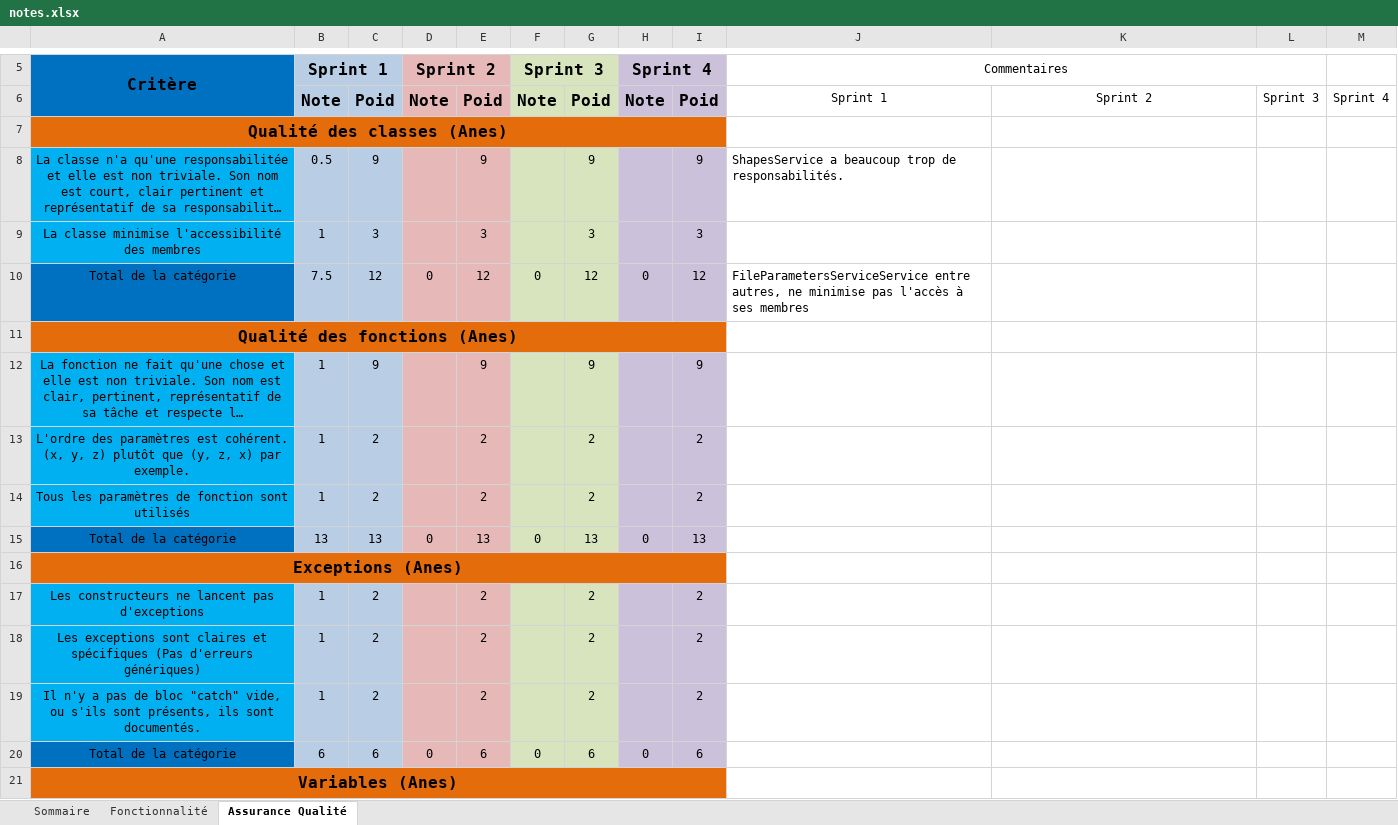
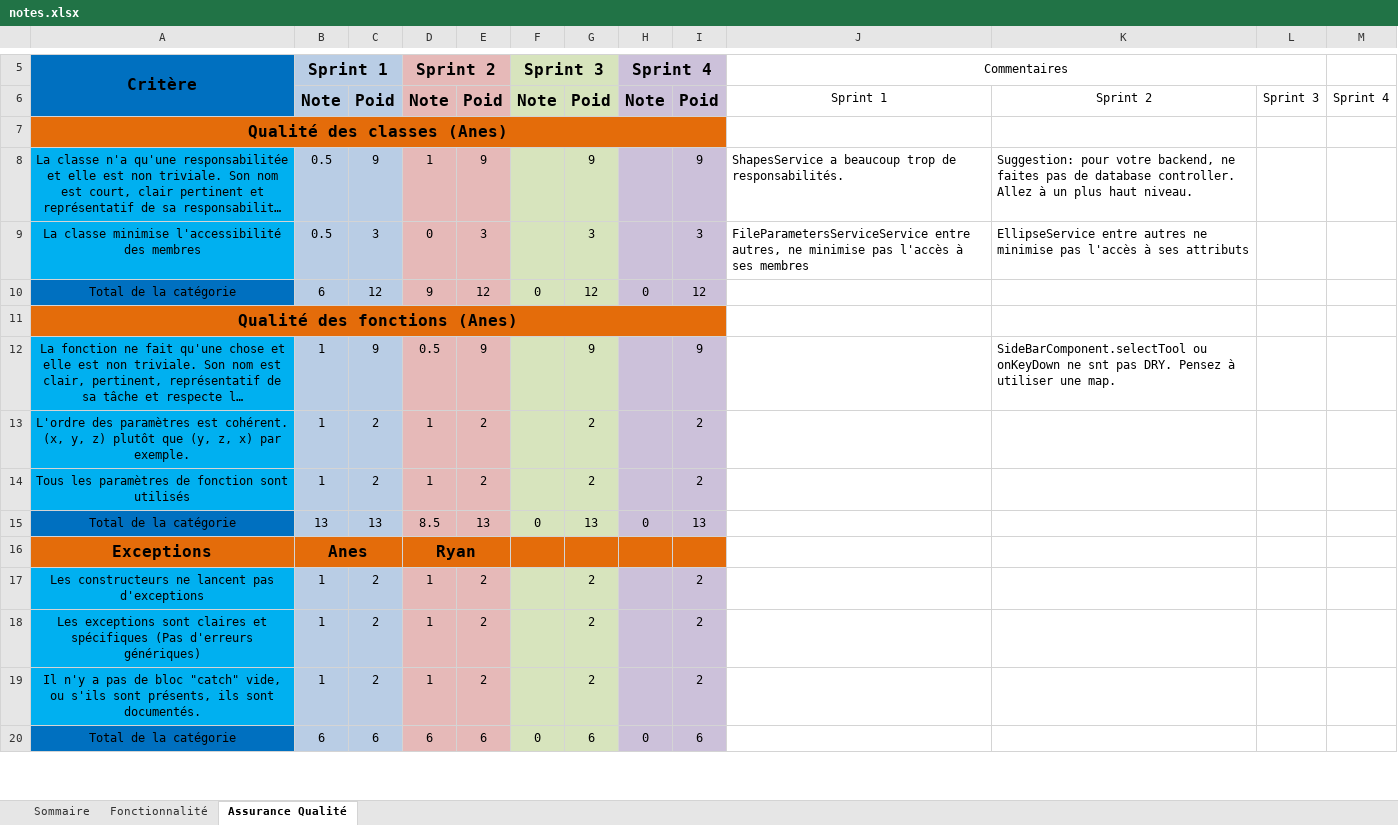
Before and after one commit to williambalea/Paint, an Excel workbook: notes.xlsx, sheet Assurance Qualité, drawn as a sheet; only a part is shown, gaps mark what is left out; long unchanged cells end in …; values as stored, in another font and other column widths than the file's, no borders; removed rows and columns are numbered as before the commit, all else as after; the diff covers the shown part only; the diff names each change by its address in the sheet, - before the commit and + after, or states it on an @@ line.

```diff
--- a/notes.xlsx (sheet Assurance Qualité)
+++ b/notes.xlsx (sheet Assurance Qualité)
-D8 (Sprint 2): (empty)
+D8 (Sprint 2): 1
-K8: (empty)
+K8: Suggestion: pour votre backend, ne faites pas de database controller. Allez à un plus haut niveau.
-B9 (Sprint 1): 1
+B9 (Sprint 1): 0.5
-D9 (Sprint 2): (empty)
+D9 (Sprint 2): 0
-J9 (Commentaires): (empty)
+J9 (Commentaires): FileParametersServiceService entre autres, ne minimise pas l'accès à ses membres
-K9: (empty)
+K9: EllipseService entre autres ne minimise pas l'accès à ses attributs
-B10 (Sprint 1): 7.5
+B10 (Sprint 1): 6
-D10 (Sprint 2): 0
+D10 (Sprint 2): 9
-J10 (Commentaires): FileParametersServiceService entre autres, ne minimise pas l'accès à ses membres
+J10 (Commentaires): (empty)
-D12 (Sprint 2): (empty)
+D12 (Sprint 2): 0.5
-K12: (empty)
+K12: SideBarComponent.selectTool ou onKeyDown ne snt pas DRY. Pensez à utiliser une map.
-D13:D14 (Sprint 2): (empty)
+D13:D14 (Sprint 2): 1
-D15 (Sprint 2): 0
+D15 (Sprint 2): 8.5
-row 16: Exceptions (Anes)
+row 16: Exceptions | Anes |  | Ryan
-D17:D19 (Sprint 2): (empty)
+D17:D19 (Sprint 2): 1
-D20 (Sprint 2): 0
+D20 (Sprint 2): 6
-row 21: Variables (Anes)
```
Also changed, not shown: 2 added rows, 1 removed row and 28 edited cells elsewhere in this sheet, sheet Fonctionnalité, sheet Sommaire.
